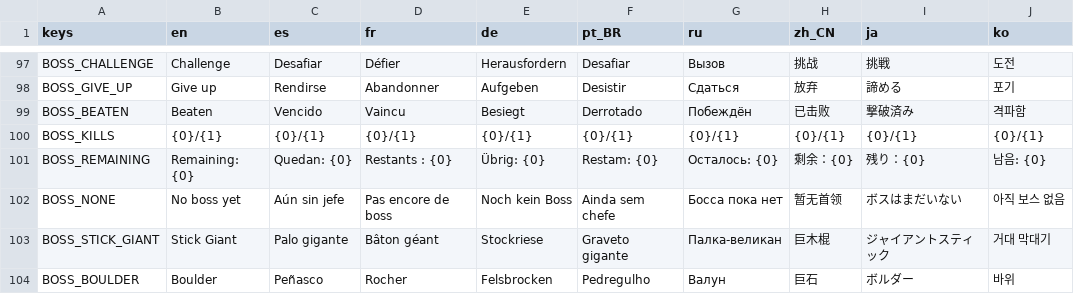
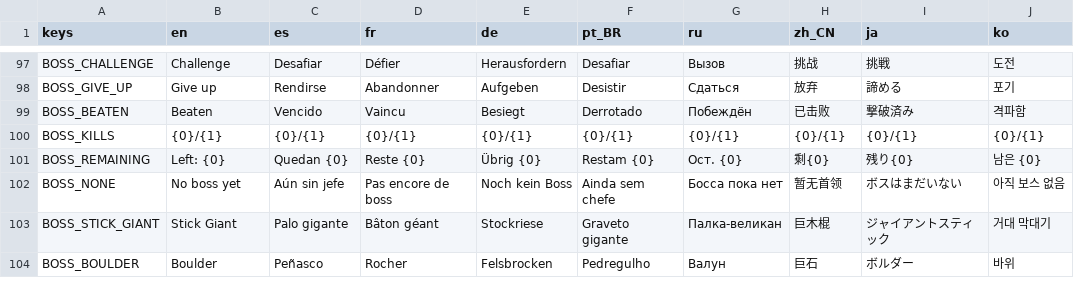
Before and after one commit to GarretRCorbett/idle-carousel, a CSV file: localization/strings.csv, drawn as a sheet; only a part is shown, gaps mark what is left out.

```diff
--- a/localization/strings.csv
+++ b/localization/strings.csv
@@ -100,3 +100,3 @@ BOSS_BEATEN,Beaten,Vencido,Vaincu,Besiegt,Derrotado,Побеждён,已击败,
 BOSS_KILLS,{0}/{1},{0}/{1},{0}/{1},{0}/{1},{0}/{1},{0}/{1},{0}/{1},{0}/{1},{0}/{1}
-BOSS_REMAINING,Remaining: {0},Quedan: {0},Restants : {0},Übrig: {0},Restam: {0},Осталось: {0},剩余：{0},残り：{0},남음: {0}
+BOSS_REMAINING,Left: {0},Quedan {0},Reste {0},Übrig {0},Restam {0},Ост. {0},剩{0},残り{0},남은 {0}
 BOSS_NONE,No boss yet,Aún sin jefe,Pas encore de boss,Noch kein Boss,Ainda sem chefe,Босса пока нет,暂无首领,ボスはまだいない,아직 보스 없음
```
Also changed, not shown: 6 other files.
